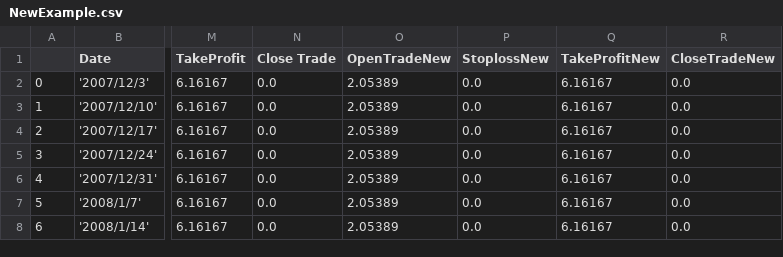
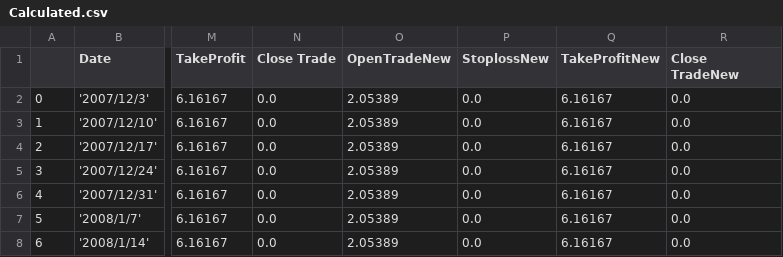
Before and after one commit to asadTariq666/Python_work, a CSV file: arthur - Excel to python/Calculated.csv (was arthur - Excel to python/NewExample.csv), drawn as a sheet; only a part is shown, gaps mark what is left out; the diff names each change by its address in the sheet, - before the commit and + after, or states it on an @@ line.

Commit message:
Arthur - Excel conversion new file

```diff
--- a/arthur - Excel to python/NewExample.csv
+++ b/arthur - Excel to python/Calculated.csv
-R1: CloseTradeNew
+R1: Close TradeNew
```
Also changed, not shown: 2 other files.
